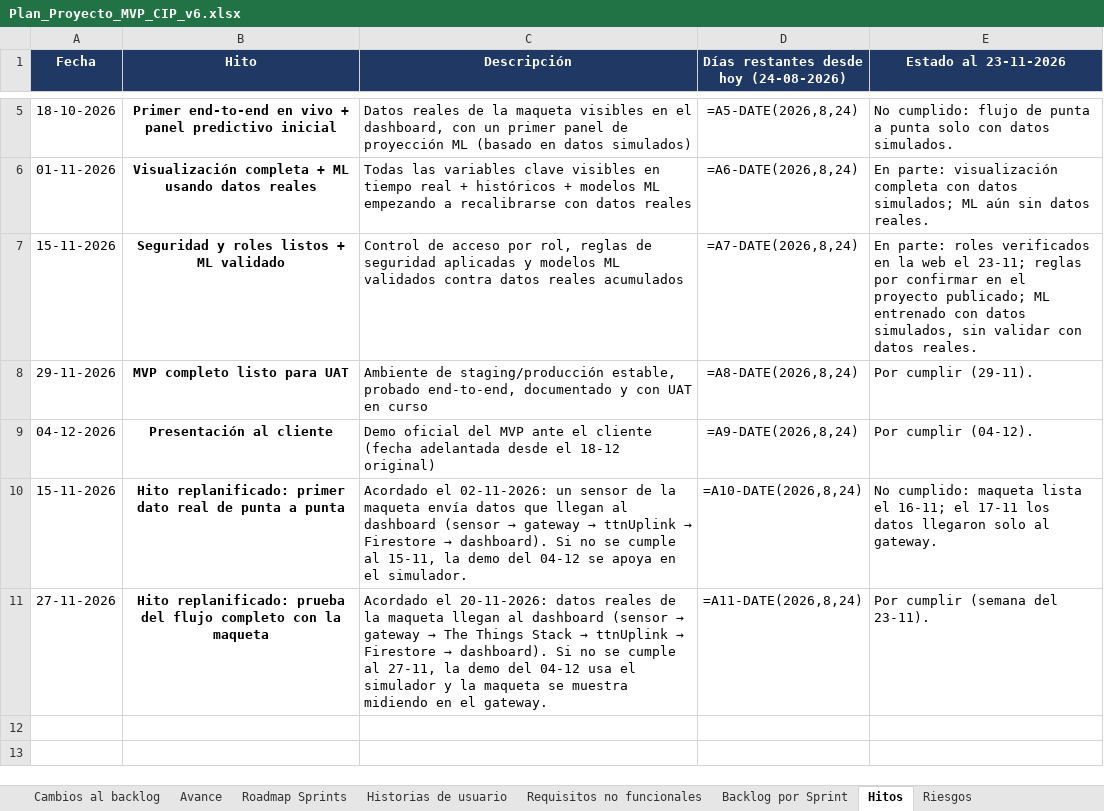
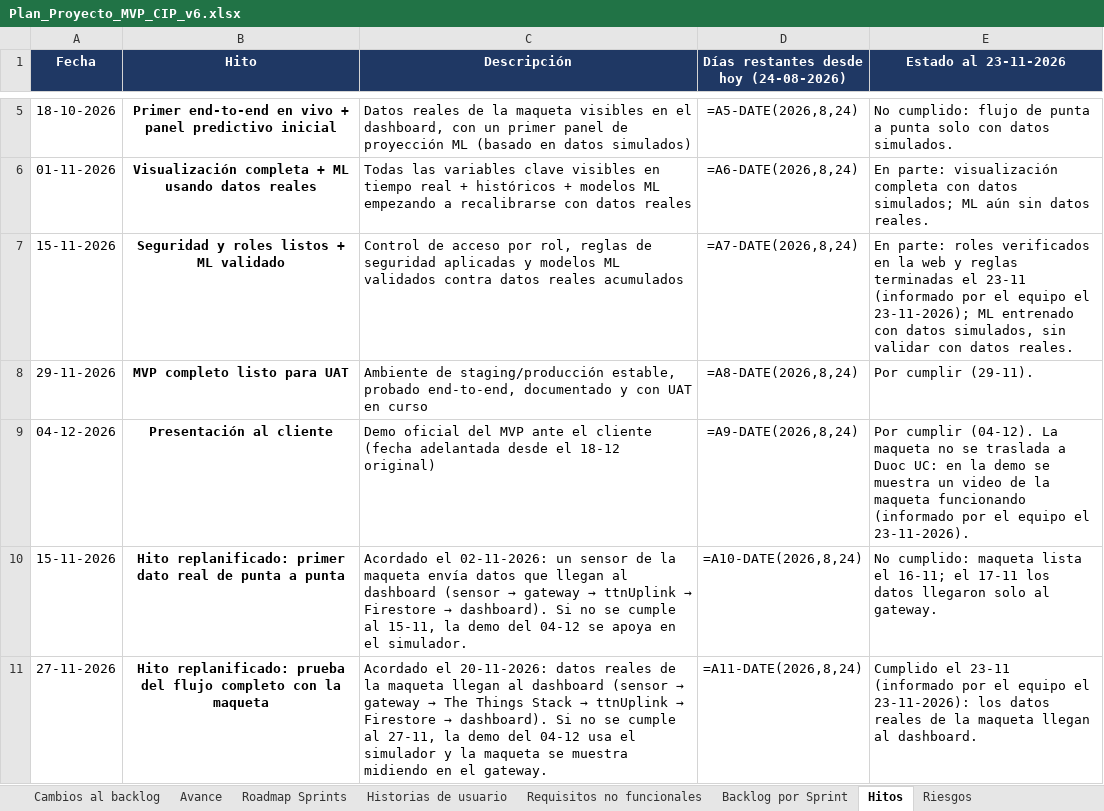
Before and after one commit to Frenndis/Proyecto-Capstone, an Excel workbook: AV_AM_800_Grupo01/Fase 3/Evidencias Grupales/Plan_Proyecto_MVP_CIP_v6.xlsx, sheet Hitos, drawn as a sheet; only a part is shown, gaps mark what is left out; values as stored, in another font and other column widths than the file's, no borders; formulas without a stored value are shown as written; the diff names each change by its address in the sheet, - before the commit and + after, or states it on an @@ line.

Commit message:
docs: plan v6 con actividades terminadas el 23-11 y 2 descartadas (demo con video de la maqueta)

```diff
--- a/AV_AM_800_Grupo01/Fase 3/Evidencias Grupales/Plan_Proyecto_MVP_CIP_v6.xlsx (sheet Hitos)
+++ b/AV_AM_800_Grupo01/Fase 3/Evidencias Grupales/Plan_Proyecto_MVP_CIP_v6.xlsx (sheet Hitos)
-E7 (Estado al 23-11-2026): …la web el 23-11; reglas por confirmar en el proyecto publicado; ML entrenado…
+E7 (Estado al 23-11-2026): …la web y reglas terminadas el 23-11 (informado por el equipo el 23-11-2026); ML entrenado…
-E9 (Estado al 23-11-2026): …cumplir (04-12).
+E9 (Estado al 23-11-2026): …cumplir (04-12). La maqueta no se traslada a Duoc UC: en la demo se muestra un video de la maqueta funcionando (informado por el equipo el 23-11-2026).
-E11 (Estado al 23-11-2026): Por cumplir (semana del 23-11).
+E11 (Estado al 23-11-2026): Cumplido el 23-11 (informado por el equipo el 23-11-2026): los datos reales de la maqueta llegan al dashboard.
```
Also changed, not shown: sheet Backlog por Sprint, sheet Cambios al backlog, sheet Avance, sheet Control de versiones, sheet Riesgos.
